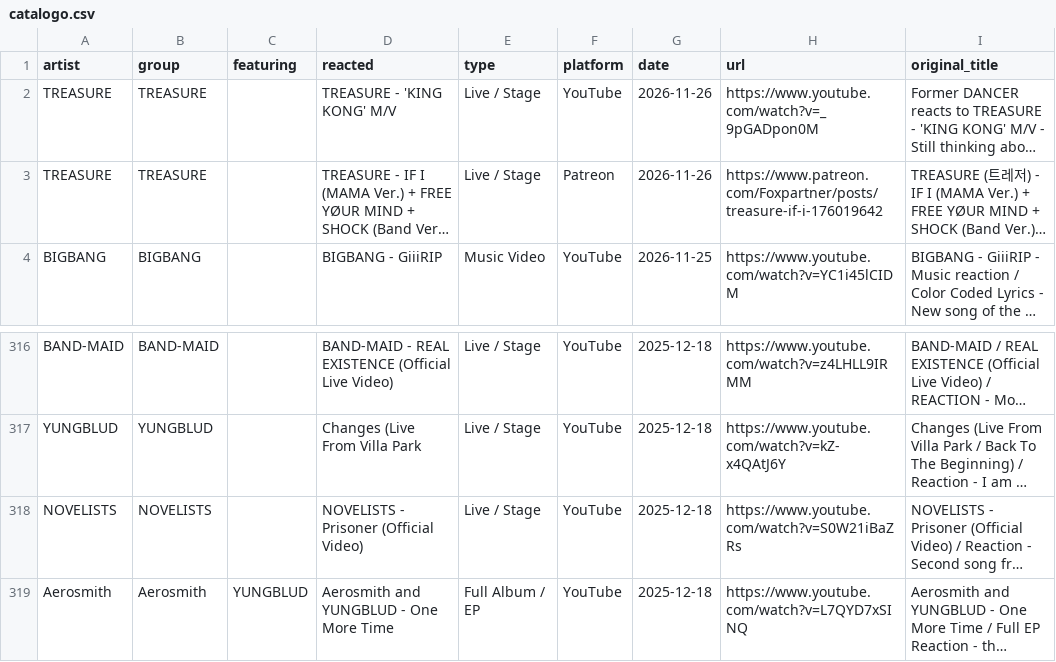
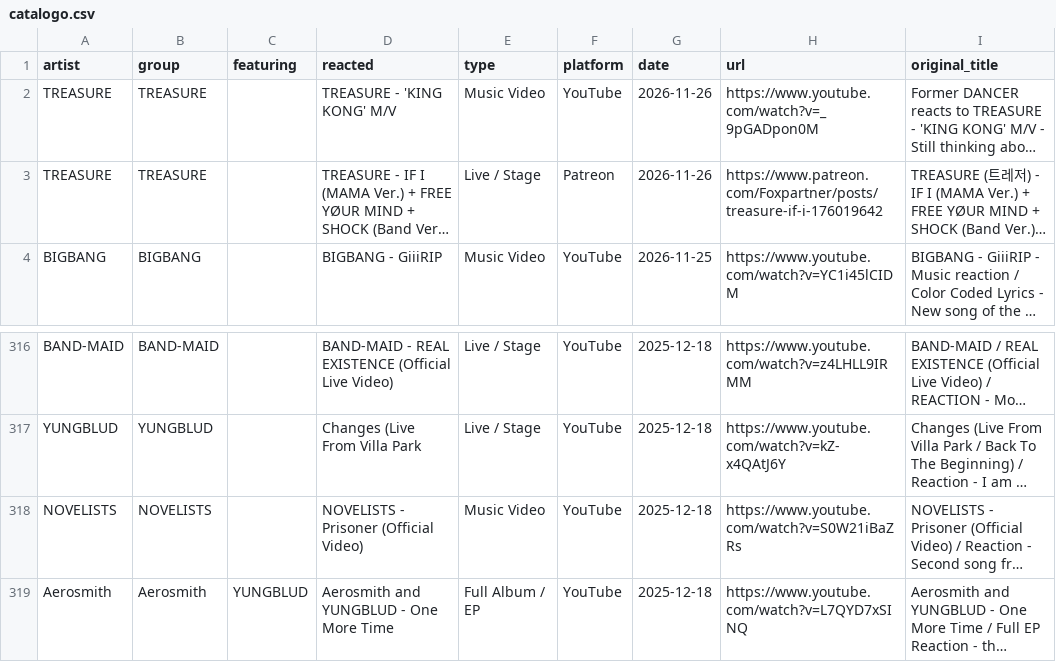
Before and after one commit to Foxpartner/Foxpartner.github.io, a CSV file: catalogo.csv, drawn as a sheet; only a part is shown, gaps mark what is left out; long unchanged cells end in …; the diff names each change by its address in the sheet, - before the commit and + after, or states it on an @@ line.

```diff
--- a/catalogo.csv
+++ b/catalogo.csv
-E2 (type): Live / Stage
+E2 (type): Music Video
-E318 (type): Live / Stage
+E318 (type): Music Video
```
Also changed, not shown: 2 other files.
